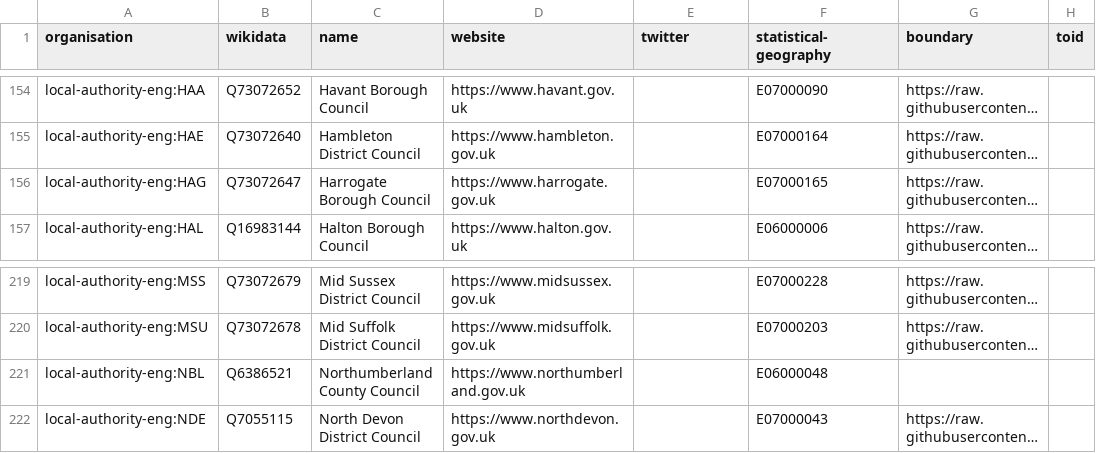
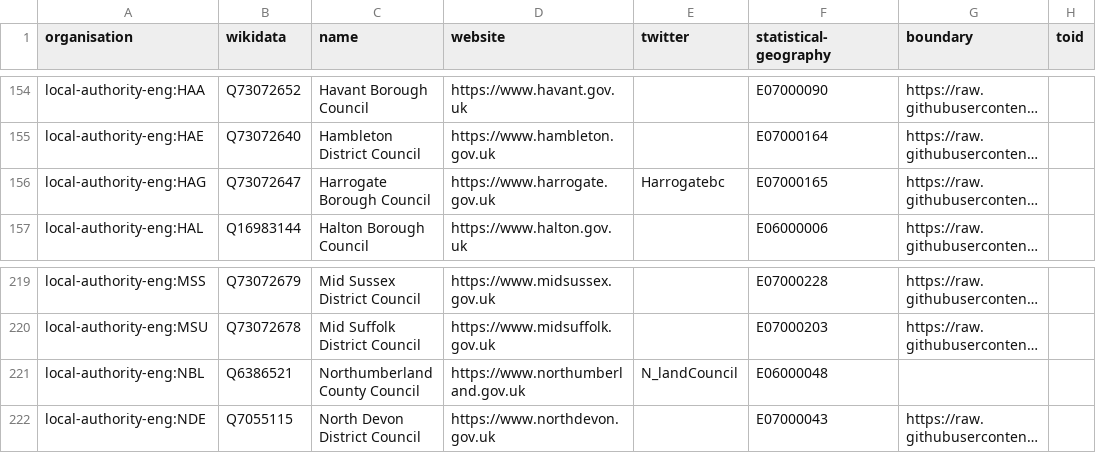
Before and after one commit to digital-land/organisation-dataset, a CSV file: collection/organisation.csv, drawn as a sheet; only a part is shown, gaps mark what is left out; long unchanged cells end in …; the diff names each change by its address in the sheet, - before the commit and + after, or states it on an @@ line.

```diff
--- a/collection/organisation.csv
+++ b/collection/organisation.csv
-E156 (twitter): (empty)
+E156 (twitter): Harrogatebc
-E221 (twitter): (empty)
+E221 (twitter): N_landCouncil
```
Also changed, not shown: collection/wikidata/legislature.csv.
